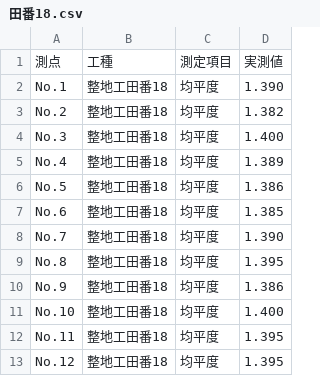
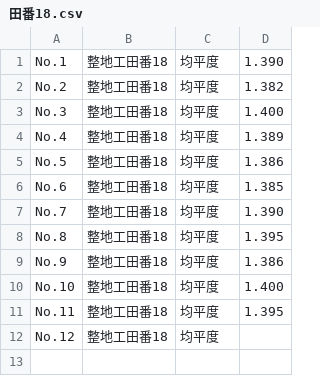
Before and after one commit to OpOpWell/annko, a CSV file: output/田番18.csv, drawn as a sheet.

```diff
--- a/output/田番18.csv
+++ b/output/田番18.csv
@@ -1,2 +1 @@
-測点,工種,測定項目,実測値
 No.1,整地工田番18,均平度,1.390
@@ -12,2 +11,2 @@ No.10,整地工田番18,均平度,1.400
 No.11,整地工田番18,均平度,1.395
-No.12,整地工田番18,均平度,1.395
+No.12,整地工田番18,均平度,
```
Also changed, not shown: output/田番17.csv, output/田番19.csv, 4 other files.
